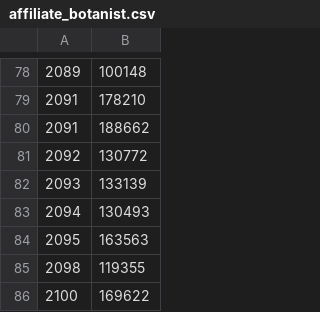
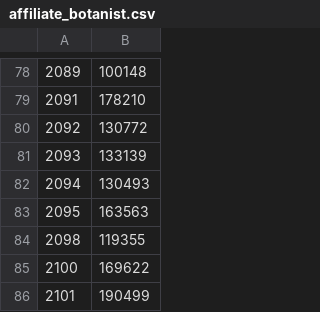
Before and after one commit to harvardinformatics/specify-huh, a CSV file: Specify/data/affiliate_botanist.csv, drawn as a sheet; only a part is shown, gaps mark what is left out; the shorter side is filled out with more unchanged rows.

```diff
--- a/Specify/data/affiliate_botanist.csv
+++ b/Specify/data/affiliate_botanist.csv
@@ -79,3 +79,2 @@
 2091	178210
-2091	188662
 2092	130772
```
Also changed, not shown: Specify/data/specimen_item_id_barcode.csv, 20 other files.
